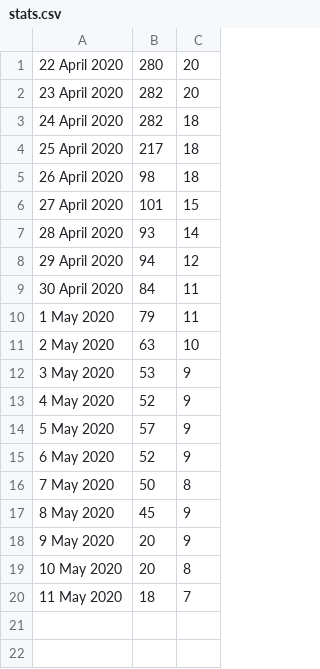
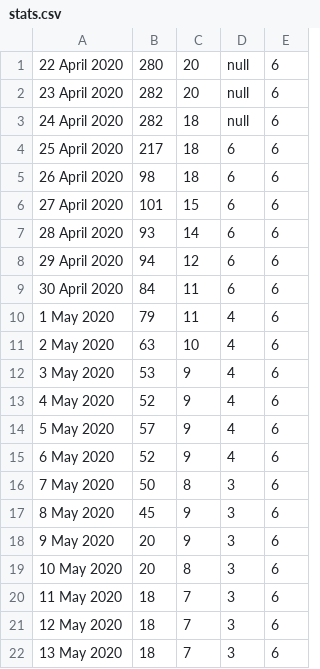
Before and after one commit to trent-waddington/covid19, a CSV file: stats.csv, drawn as a sheet; the diff names each change by its address in the sheet, - before the commit and + after, or states it on an @@ line.

```diff
--- a/stats.csv
+++ b/stats.csv
+column D, rows 1-20: null | null | null | 6 | 6 | 6 | 6 | 6 | 6 | 4 | 4 | 4 | 4 | 4 | 4 | 3 | 3 | 3 | 3 | 3
+column E, rows 1-20: all 6
+row 21: 12 May 2020 | 18 | 7 | 3 | 6
+row 22: 13 May 2020 | 18 | 7 | 3 | 6
```
Also changed, not shown: 1 other file.
